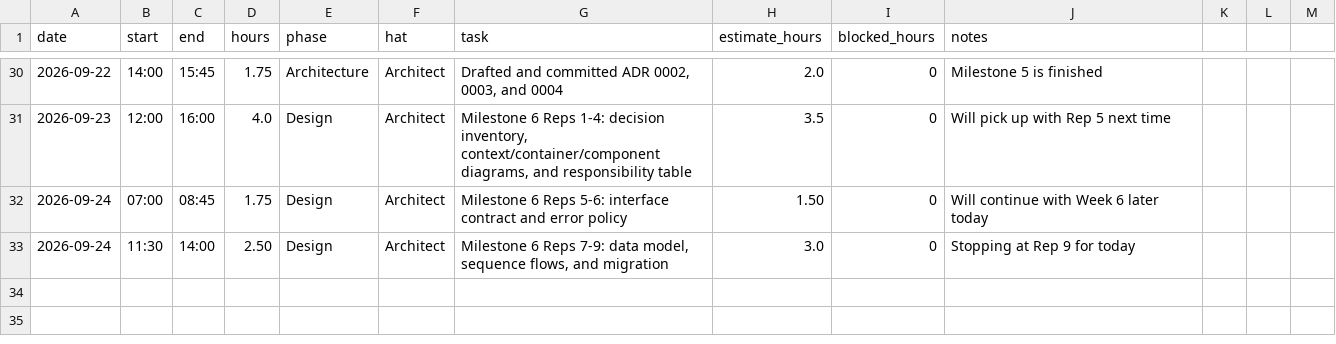
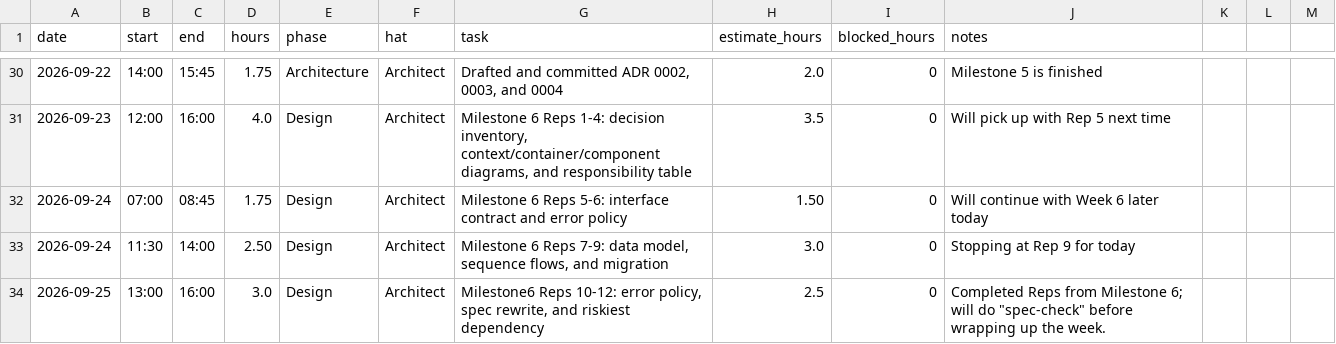
Before and after one commit to calebfuller1705/capstone, a CSV file: docs/hours-log.csv, drawn as a sheet; only a part is shown, gaps mark what is left out.

Commit message:
docs: technical specification v0.1. spec-check: 0 finding(s)

```diff
--- a/docs/hours-log.csv
+++ b/docs/hours-log.csv
@@ -33 +33,2 @@ date,start,end,hours,phase,hat,task,estimate_hours,blocked_hours,notes
 2026-09-24,11:30, 14:00, 2.50,Design,Architect,"Milestone 6 Reps 7-9: data model, sequence flows, and migration",3.0,0,Stopping at Rep 9 for today
+2026-09-25,13:00,16:00, 3.0,Design,Architect,"Milestone6 Reps 10-12: error policy, spec rewrite, and riskiest dependency",2.5,0,Completed Reps from Milestone 6; will do "spec-check" before wrapping up the week.
```
Also changed, not shown: 1 other file.
